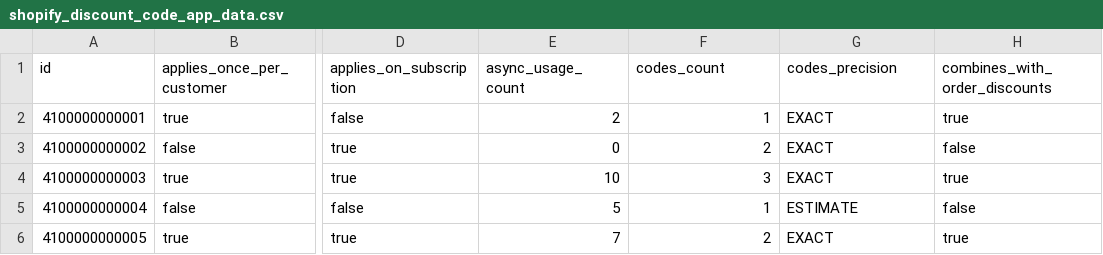
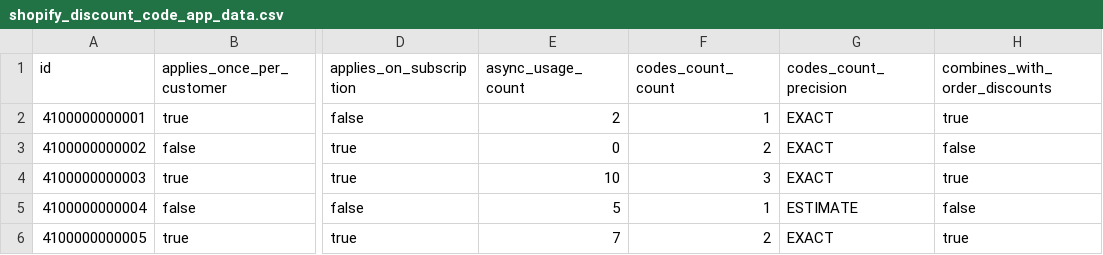
Before and after one commit to fivetran/dbt_shopify_source, a CSV file: integration_tests/seeds/shopify_discount_code_app_data.csv, drawn as a sheet; only a part is shown, gaps mark what is left out; the diff names each change by its address in the sheet, - before the commit and + after, or states it on an @@ line.

```diff
--- a/integration_tests/seeds/shopify_discount_code_app_data.csv
+++ b/integration_tests/seeds/shopify_discount_code_app_data.csv
-F1: codes_count
+F1: codes_count_count
-G1: codes_precision
+G1: codes_count_precision
```
Also changed, not shown: 5 other files.
